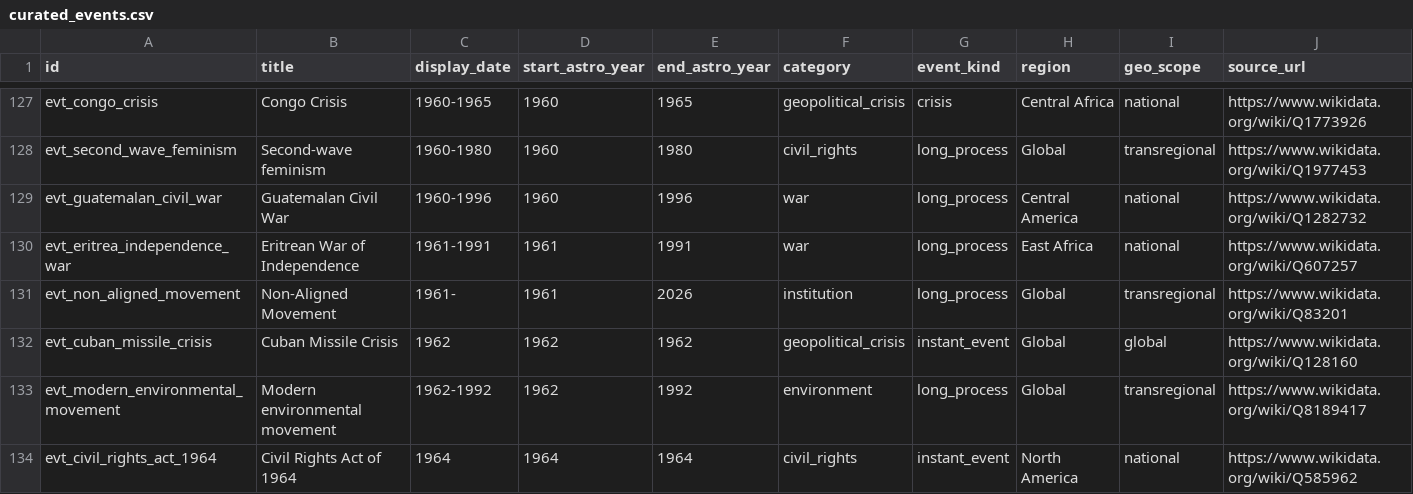
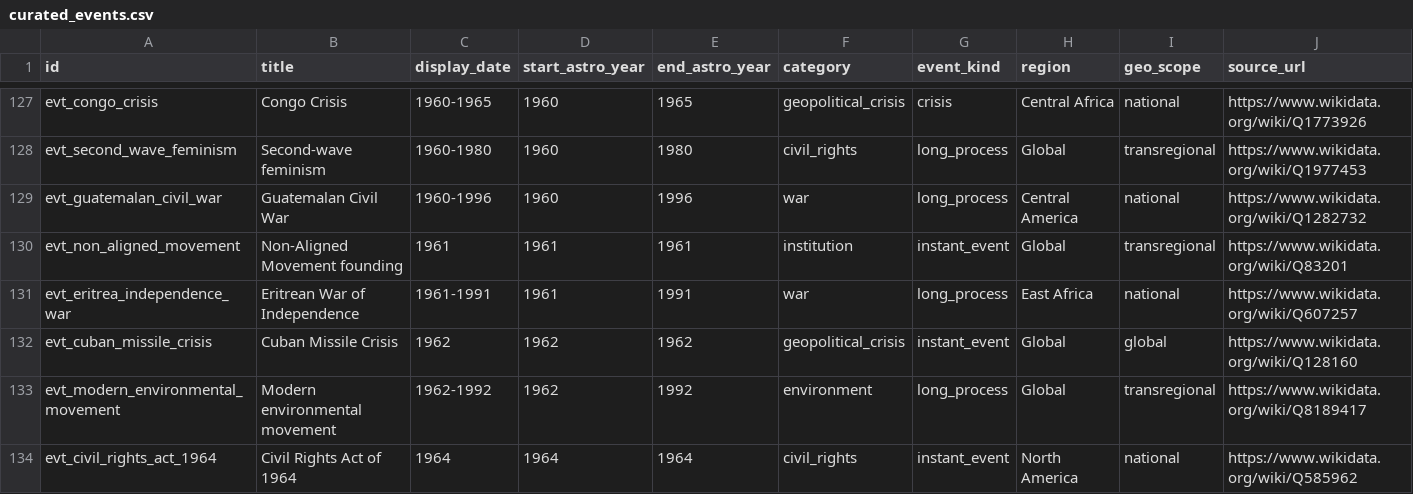
Before and after one commit to krapcys1-maker/astro-global, a CSV file: services/historical/seeds/curated_events.csv, drawn as a sheet; only a part is shown, gaps mark what is left out; removed rows and columns are numbered as before the commit, all else as after; rows hold the shown columns only; the diff names each change by its address in the sheet, - before the commit and + after, or states it on an @@ line.

Commit message:
chore: review new event drift

```diff
--- a/services/historical/seeds/curated_events.csv
+++ b/services/historical/seeds/curated_events.csv
+row 130: evt_non_aligned_movement | Non-Aligned Movement founding | 1961 | 1961 | 1961 | institution | instant_event | Global | transregional | https://www.wikidata.org/wiki/Q83201
-row 131: evt_non_aligned_movement | Non-Aligned Movement | 1961- | 1961 | 2026 | institution | long_process | Global | transregional | https://www.wikidata.org/wiki/Q83201
```
Also changed, not shown: 7 other files.
